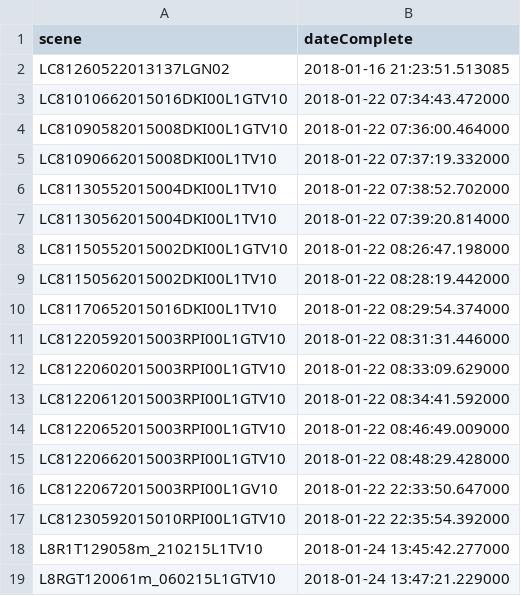
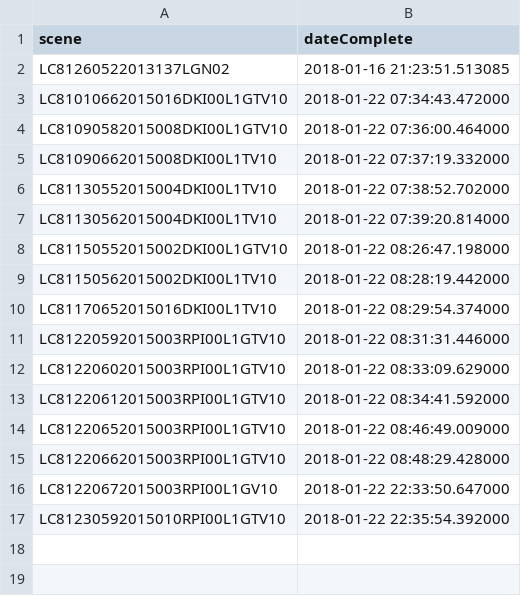
Before and after one commit to akhiyarwaladi/SisKPL_webapp, a CSV file: logComplete.csv, drawn as a sheet; the diff names each change by its address in the sheet, - before the commit and + after, or states it on an @@ line.

Commit message:
data

```diff
--- a/logComplete.csv
+++ b/logComplete.csv
-row 18: L8R1T129058m_210215L1TV10 | 2018-01-24 13:45:42.277000
-row 19: L8RGT120061m_060215L1GTV10 | 2018-01-24 13:47:21.229000
```
Also changed, not shown: 6 other files.
